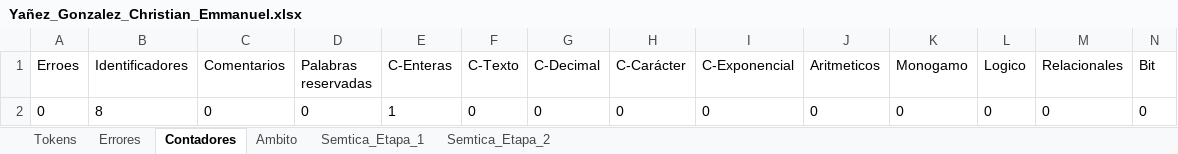
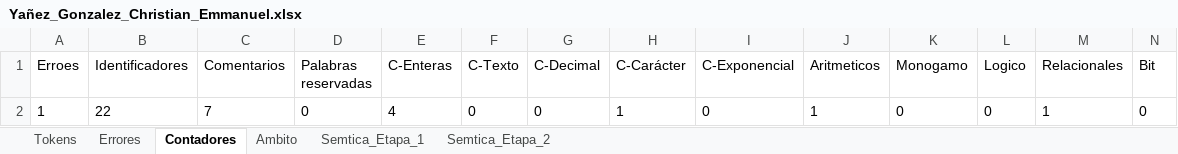
Before and after one commit to Chriss9720/Compilador2, an Excel workbook: build/classes/Excel/Yañez_Gonzalez_Christian_Emmanuel.xlsx, sheet Contadores, drawn as a sheet; only a part is shown; values as stored, in another font and other column widths than the file's, no borders; removed rows and columns are numbered as before the commit, all else as after; rows hold the shown columns only; the diff names each change by its address in the sheet, - before the commit and + after, or states it on an @@ line.

```diff
--- a/build/classes/Excel/Yañez_Gonzalez_Christian_Emmanuel.xlsx (sheet Contadores)
+++ b/build/classes/Excel/Yañez_Gonzalez_Christian_Emmanuel.xlsx (sheet Contadores)
-row 2: 0 | 8 | 0 | 0 | 1 | 0 | 0 | 0 | 0 | 0 | 0 | 0 | 0 | 0
+row 2: 1 | 22 | 7 | 0 | 4 | 0 | 0 | 1 | 0 | 1 | 0 | 0 | 1 | 0
```
Also changed, not shown: sheet Tokens, sheet Semtica_Etapa_2, sheet Semtica_Etapa_1, sheet Errores, sheet Ambito, src/Excel/Yañez_Gonzalez_Christian_Emmanuel.xlsx, 4 other files.
